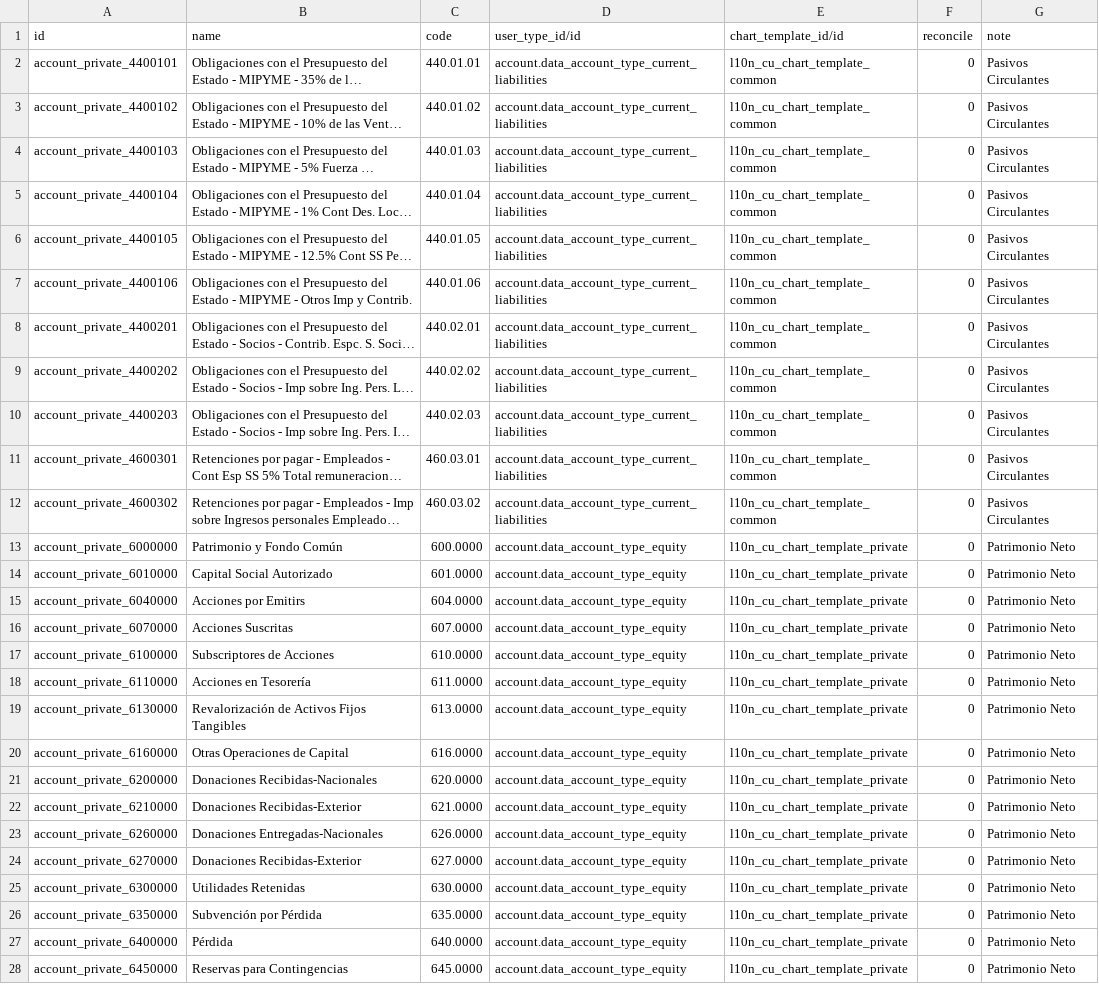
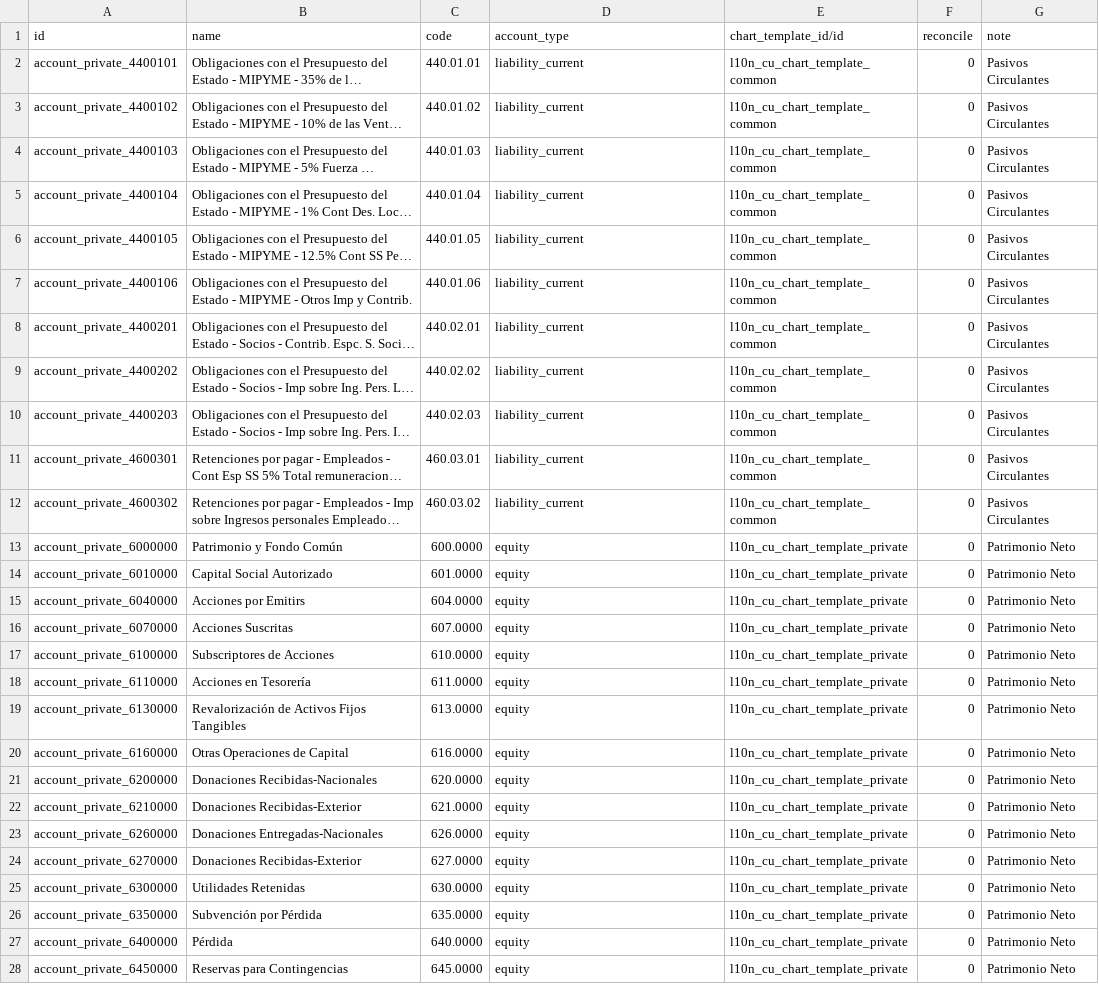
Before and after one commit to cuba-odoo/l10n-cuba, a CSV file: l10n_cu/data/account.account.template-private.csv, drawn as a sheet; only a part is shown; long unchanged cells end in …; the diff covers the shown part only; the diff names each change by its address in the sheet, - before the commit and + after, or states it on an @@ line.

```diff
--- a/l10n_cu/data/account.account.template-private.csv
+++ b/l10n_cu/data/account.account.template-private.csv
-D1: user_type_id/id
+D1: account_type
-D2:D12 (account_type): account.data_account_type_current_liabilities
+D2:D12 (account_type): liability_current
-D13:D28 (account_type): account.data_account_type_equity
+D13:D28 (account_type): equity
```
Also changed, not shown: 12 edited cells elsewhere in this file, l10n_cu/data/account.account.template-public.csv, l10n_cu/data/account.account.template-tcp.csv, 3 other files.
